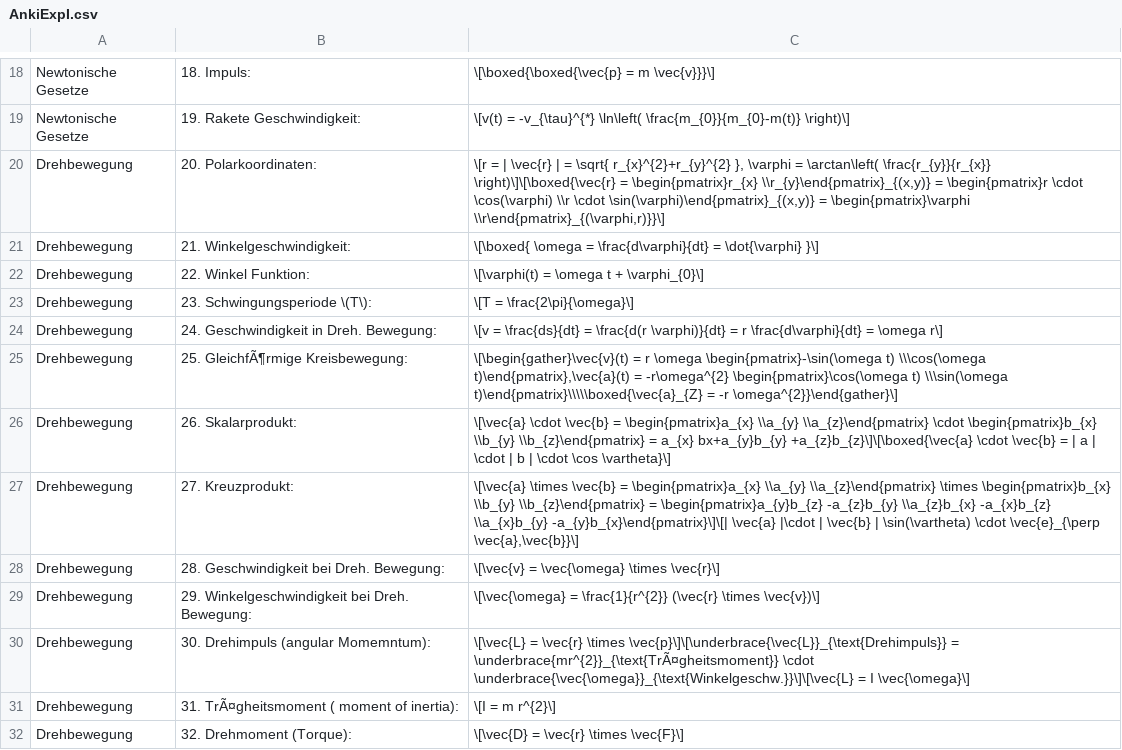
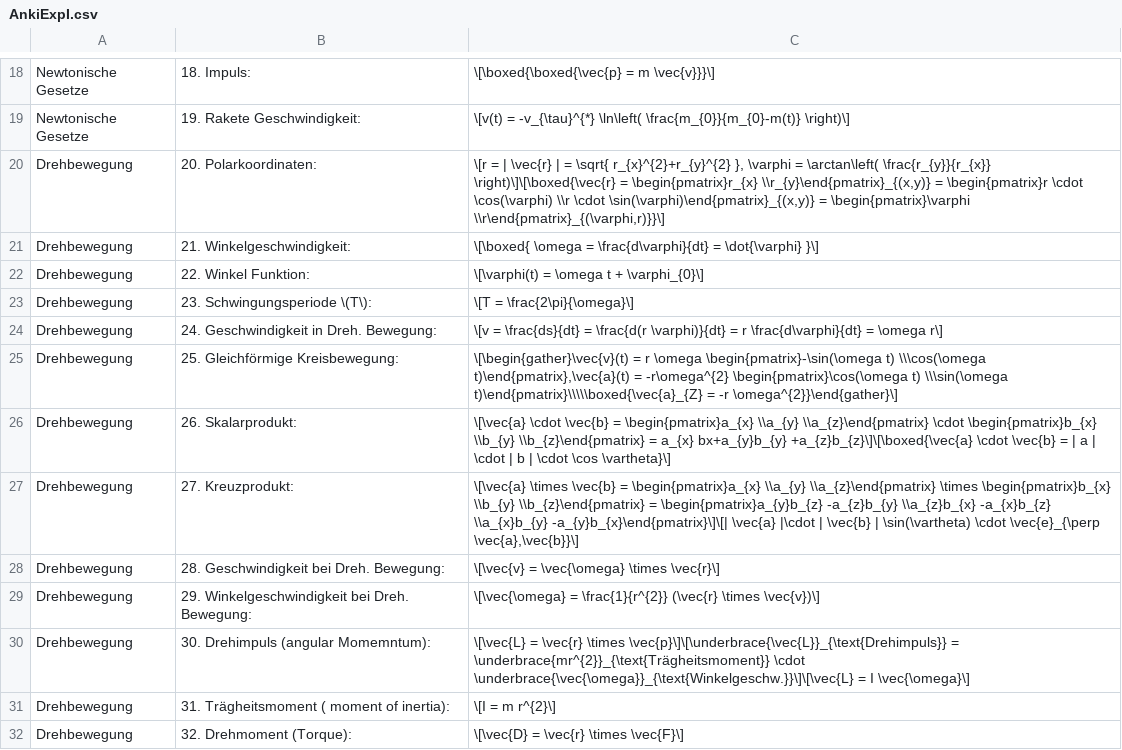
Before and after one commit to Bloomy-Yuki/Axolotl, a CSV file: Experimental Physik/Experimental Physik I/AnkiExpI.csv, drawn as a sheet; only a part is shown, gaps mark what is left out; the diff covers the shown part only.

```diff
--- a/Experimental Physik/Experimental Physik I/AnkiExpI.csv
+++ b/Experimental Physik/Experimental Physik I/AnkiExpI.csv
@@ -24,3 +24,3 @@
  Drehbewegung,24. Geschwindigkeit in Dreh. Bewegung:,\[v  =  \frac{ds}{dt}  = \frac{d(r \varphi)}{dt}  =  r \frac{d\varphi}{dt}  =  \omega r\]
- Drehbewegung,25. GleichfÃ¶rmige Kreisbewegung:,"\[\begin{gather}\vec{v}(t)  =  r \omega \begin{pmatrix}-\sin(\omega t) \\\cos(\omega t)\end{pmatrix},\vec{a}(t)  = -r\omega^{2} \begin{pmatrix}\cos(\omega t) \\\sin(\omega t)\end{pmatrix}\\\\\boxed{\vec{a}_{Z}  = -r \omega^{2}}\end{gather}\]"
+ Drehbewegung,25. Gleichförmige Kreisbewegung:,"\[\begin{gather}\vec{v}(t)  =  r \omega \begin{pmatrix}-\sin(\omega t) \\\cos(\omega t)\end{pmatrix},\vec{a}(t)  = -r\omega^{2} \begin{pmatrix}\cos(\omega t) \\\sin(\omega t)\end{pmatrix}\\\\\boxed{\vec{a}_{Z}  = -r \omega^{2}}\end{gather}\]"
  Drehbewegung,26. Skalarprodukt:,\[\vec{a} \cdot \vec{b}  = \begin{pmatrix}a_{x} \\a_{y} \\a_{z}\end{pmatrix} \cdot \begin{pmatrix}b_{x} \\b_{y} \\b_{z}\end{pmatrix}  = a_{x} bx+a_{y}b_{y} +a_{z}b_{z}\]\[\boxed{\vec{a} \cdot \vec{b}  =  | a | \cdot | b | \cdot \cos \vartheta}\]
@@ -29,4 +29,4 @@
  Drehbewegung,29. Winkelgeschwindigkeit bei Dreh. Bewegung:,\[\vec{\omega}  =  \frac{1}{r^{2}} (\vec{r} \times \vec{v})\]
- Drehbewegung,30. Drehimpuls (angular Momemntum):,\[\vec{L}  =  \vec{r} \times \vec{p}\]\[\underbrace{\vec{L}}_{\text{Drehimpuls}}  =  \underbrace{mr^{2}}_{\text{TrÃ¤gheitsmoment}} \cdot \underbrace{\vec{\omega}}_{\text{Winkelgeschw.}}\]\[\vec{L}  = I \vec{\omega}\]
- Drehbewegung,31. TrÃ¤gheitsmoment ( moment of inertia):,\[I  =  m r^{2}\]
+ Drehbewegung,30. Drehimpuls (angular Momemntum):,\[\vec{L}  =  \vec{r} \times \vec{p}\]\[\underbrace{\vec{L}}_{\text{Drehimpuls}}  =  \underbrace{mr^{2}}_{\text{Trägheitsmoment}} \cdot \underbrace{\vec{\omega}}_{\text{Winkelgeschw.}}\]\[\vec{L}  = I \vec{\omega}\]
+ Drehbewegung,31. Trägheitsmoment ( moment of inertia):,\[I  =  m r^{2}\]
  Drehbewegung,32. Drehmoment (Torque):,\[\vec{D}  = \vec{r} \times \vec{F}\]
```
Also changed, not shown: 71 edited cells elsewhere in this file, 2 other files.
